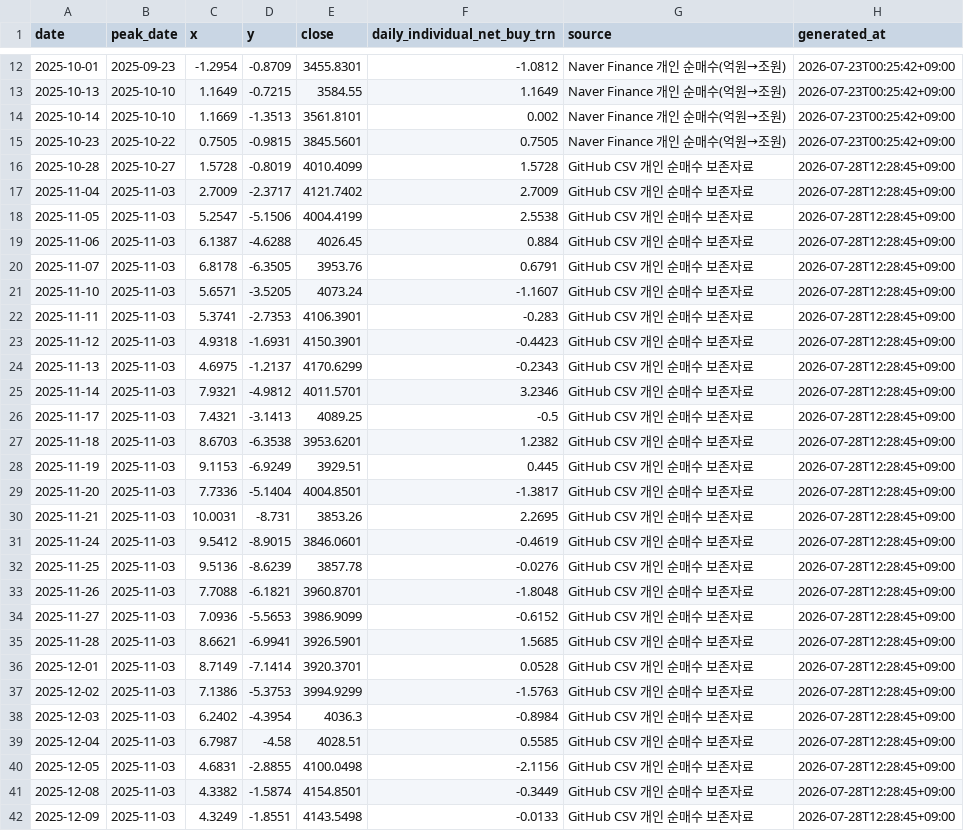
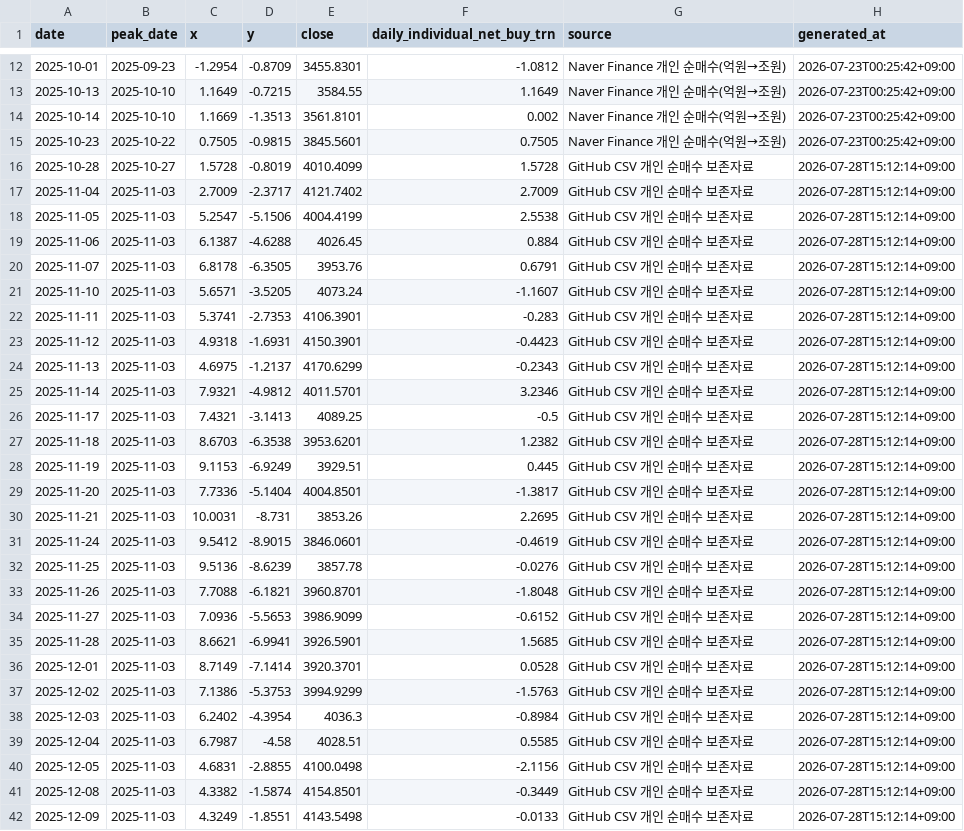
Before and after one commit to JungMin-4287/global-macro-korea-regime-dashboard, a CSV file: docs/data/correction_flow_map.csv, drawn as a sheet; only a part is shown, gaps mark what is left out; the diff covers the shown part only.

```diff
--- a/docs/data/correction_flow_map.csv
+++ b/docs/data/correction_flow_map.csv
@@ -15,28 +15,28 @@
 2025-10-23,2025-10-22,0.7505,-0.9815,3845.5601,0.7505,Naver Finance 개인 순매수(억원→조원),2026-07-23T00:25:42+09:00
-2025-10-28,2025-10-27,1.5728,-0.8019,4010.4099,1.5728,GitHub CSV 개인 순매수 보존자료,2026-07-28T12:28:45+09:00
-2025-11-04,2025-11-03,2.7009,-2.3717,4121.7402,2.7009,GitHub CSV 개인 순매수 보존자료,2026-07-28T12:28:45+09:00
-2025-11-05,2025-11-03,5.2547,-5.1506,4004.4199,2.5538,GitHub CSV 개인 순매수 보존자료,2026-07-28T12:28:45+09:00
-2025-11-06,2025-11-03,6.1387,-4.6288,4026.45,0.884,GitHub CSV 개인 순매수 보존자료,2026-07-28T12:28:45+09:00
-2025-11-07,2025-11-03,6.8178,-6.3505,3953.76,0.6791,GitHub CSV 개인 순매수 보존자료,2026-07-28T12:28:45+09:00
-2025-11-10,2025-11-03,5.6571,-3.5205,4073.24,-1.1607,GitHub CSV 개인 순매수 보존자료,2026-07-28T12:28:45+09:00
-2025-11-11,2025-11-03,5.3741,-2.7353,4106.3901,-0.283,GitHub CSV 개인 순매수 보존자료,2026-07-28T12:28:45+09:00
-2025-11-12,2025-11-03,4.9318,-1.6931,4150.3901,-0.4423,GitHub CSV 개인 순매수 보존자료,2026-07-28T12:28:45+09:00
-2025-11-13,2025-11-03,4.6975,-1.2137,4170.6299,-0.2343,GitHub CSV 개인 순매수 보존자료,2026-07-28T12:28:45+09:00
-2025-11-14,2025-11-03,7.9321,-4.9812,4011.5701,3.2346,GitHub CSV 개인 순매수 보존자료,2026-07-28T12:28:45+09:00
-2025-11-17,2025-11-03,7.4321,-3.1413,4089.25,-0.5,GitHub CSV 개인 순매수 보존자료,2026-07-28T12:28:45+09:00
-2025-11-18,2025-11-03,8.6703,-6.3538,3953.6201,1.2382,GitHub CSV 개인 순매수 보존자료,2026-07-28T12:28:45+09:00
-2025-11-19,2025-11-03,9.1153,-6.9249,3929.51,0.445,GitHub CSV 개인 순매수 보존자료,2026-07-28T12:28:45+09:00
-2025-11-20,2025-11-03,7.7336,-5.1404,4004.8501,-1.3817,GitHub CSV 개인 순매수 보존자료,2026-07-28T12:28:45+09:00
-2025-11-21,2025-11-03,10.0031,-8.731,3853.26,2.2695,GitHub CSV 개인 순매수 보존자료,2026-07-28T12:28:45+09:00
-2025-11-24,2025-11-03,9.5412,-8.9015,3846.0601,-0.4619,GitHub CSV 개인 순매수 보존자료,2026-07-28T12:28:45+09:00
-2025-11-25,2025-11-03,9.5136,-8.6239,3857.78,-0.0276,GitHub CSV 개인 순매수 보존자료,2026-07-28T12:28:45+09:00
-2025-11-26,2025-11-03,7.7088,-6.1821,3960.8701,-1.8048,GitHub CSV 개인 순매수 보존자료,2026-07-28T12:28:45+09:00
-2025-11-27,2025-11-03,7.0936,-5.5653,3986.9099,-0.6152,GitHub CSV 개인 순매수 보존자료,2026-07-28T12:28:45+09:00
-2025-11-28,2025-11-03,8.6621,-6.9941,3926.5901,1.5685,GitHub CSV 개인 순매수 보존자료,2026-07-28T12:28:45+09:00
-2025-12-01,2025-11-03,8.7149,-7.1414,3920.3701,0.0528,GitHub CSV 개인 순매수 보존자료,2026-07-28T12:28:45+09:00
-2025-12-02,2025-11-03,7.1386,-5.3753,3994.9299,-1.5763,GitHub CSV 개인 순매수 보존자료,2026-07-28T12:28:45+09:00
-2025-12-03,2025-11-03,6.2402,-4.3954,4036.3,-0.8984,GitHub CSV 개인 순매수 보존자료,2026-07-28T12:28:45+09:00
-2025-12-04,2025-11-03,6.7987,-4.58,4028.51,0.5585,GitHub CSV 개인 순매수 보존자료,2026-07-28T12:28:45+09:00
-2025-12-05,2025-11-03,4.6831,-2.8855,4100.0498,-2.1156,GitHub CSV 개인 순매수 보존자료,2026-07-28T12:28:45+09:00
-2025-12-08,2025-11-03,4.3382,-1.5874,4154.8501,-0.3449,GitHub CSV 개인 순매수 보존자료,2026-07-28T12:28:45+09:00
-2025-12-09,2025-11-03,4.3249,-1.8551,4143.5498,-0.0133,GitHub CSV 개인 순매수 보존자료,2026-07-28T12:28:45+09:00
+2025-10-28,2025-10-27,1.5728,-0.8019,4010.4099,1.5728,GitHub CSV 개인 순매수 보존자료,2026-07-28T15:12:14+09:00
+2025-11-04,2025-11-03,2.7009,-2.3717,4121.7402,2.7009,GitHub CSV 개인 순매수 보존자료,2026-07-28T15:12:14+09:00
+2025-11-05,2025-11-03,5.2547,-5.1506,4004.4199,2.5538,GitHub CSV 개인 순매수 보존자료,2026-07-28T15:12:14+09:00
+2025-11-06,2025-11-03,6.1387,-4.6288,4026.45,0.884,GitHub CSV 개인 순매수 보존자료,2026-07-28T15:12:14+09:00
+2025-11-07,2025-11-03,6.8178,-6.3505,3953.76,0.6791,GitHub CSV 개인 순매수 보존자료,2026-07-28T15:12:14+09:00
+2025-11-10,2025-11-03,5.6571,-3.5205,4073.24,-1.1607,GitHub CSV 개인 순매수 보존자료,2026-07-28T15:12:14+09:00
+2025-11-11,2025-11-03,5.3741,-2.7353,4106.3901,-0.283,GitHub CSV 개인 순매수 보존자료,2026-07-28T15:12:14+09:00
+2025-11-12,2025-11-03,4.9318,-1.6931,4150.3901,-0.4423,GitHub CSV 개인 순매수 보존자료,2026-07-28T15:12:14+09:00
+2025-11-13,2025-11-03,4.6975,-1.2137,4170.6299,-0.2343,GitHub CSV 개인 순매수 보존자료,2026-07-28T15:12:14+09:00
+2025-11-14,2025-11-03,7.9321,-4.9812,4011.5701,3.2346,GitHub CSV 개인 순매수 보존자료,2026-07-28T15:12:14+09:00
+2025-11-17,2025-11-03,7.4321,-3.1413,4089.25,-0.5,GitHub CSV 개인 순매수 보존자료,2026-07-28T15:12:14+09:00
+2025-11-18,2025-11-03,8.6703,-6.3538,3953.6201,1.2382,GitHub CSV 개인 순매수 보존자료,2026-07-28T15:12:14+09:00
+2025-11-19,2025-11-03,9.1153,-6.9249,3929.51,0.445,GitHub CSV 개인 순매수 보존자료,2026-07-28T15:12:14+09:00
+2025-11-20,2025-11-03,7.7336,-5.1404,4004.8501,-1.3817,GitHub CSV 개인 순매수 보존자료,2026-07-28T15:12:14+09:00
+2025-11-21,2025-11-03,10.0031,-8.731,3853.26,2.2695,GitHub CSV 개인 순매수 보존자료,2026-07-28T15:12:14+09:00
+2025-11-24,2025-11-03,9.5412,-8.9015,3846.0601,-0.4619,GitHub CSV 개인 순매수 보존자료,2026-07-28T15:12:14+09:00
+2025-11-25,2025-11-03,9.5136,-8.6239,3857.78,-0.0276,GitHub CSV 개인 순매수 보존자료,2026-07-28T15:12:14+09:00
+2025-11-26,2025-11-03,7.7088,-6.1821,3960.8701,-1.8048,GitHub CSV 개인 순매수 보존자료,2026-07-28T15:12:14+09:00
+2025-11-27,2025-11-03,7.0936,-5.5653,3986.9099,-0.6152,GitHub CSV 개인 순매수 보존자료,2026-07-28T15:12:14+09:00
+2025-11-28,2025-11-03,8.6621,-6.9941,3926.5901,1.5685,GitHub CSV 개인 순매수 보존자료,2026-07-28T15:12:14+09:00
+2025-12-01,2025-11-03,8.7149,-7.1414,3920.3701,0.0528,GitHub CSV 개인 순매수 보존자료,2026-07-28T15:12:14+09:00
+2025-12-02,2025-11-03,7.1386,-5.3753,3994.9299,-1.5763,GitHub CSV 개인 순매수 보존자료,2026-07-28T15:12:14+09:00
+2025-12-03,2025-11-03,6.2402,-4.3954,4036.3,-0.8984,GitHub CSV 개인 순매수 보존자료,2026-07-28T15:12:14+09:00
+2025-12-04,2025-11-03,6.7987,-4.58,4028.51,0.5585,GitHub CSV 개인 순매수 보존자료,2026-07-28T15:12:14+09:00
+2025-12-05,2025-11-03,4.6831,-2.8855,4100.0498,-2.1156,GitHub CSV 개인 순매수 보존자료,2026-07-28T15:12:14+09:00
+2025-12-08,2025-11-03,4.3382,-1.5874,4154.8501,-0.3449,GitHub CSV 개인 순매수 보존자료,2026-07-28T15:12:14+09:00
+2025-12-09,2025-11-03,4.3249,-1.8551,4143.5498,-0.0133,GitHub CSV 개인 순매수 보존자료,2026-07-28T15:12:14+09:00
```
Also changed, not shown: 1 added row and 105 edited cells elsewhere in this file, docs/data/daily_archive.csv, docs/data/foreign_net_buy_history.csv, 4 other files.
